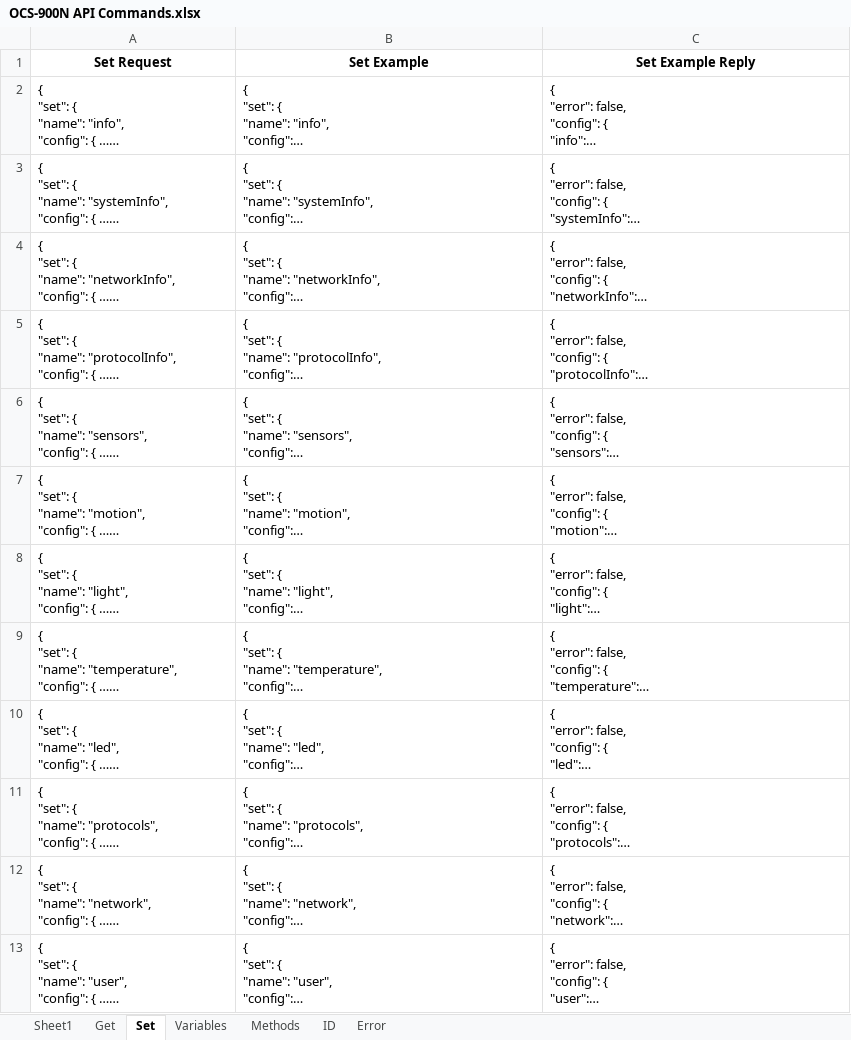
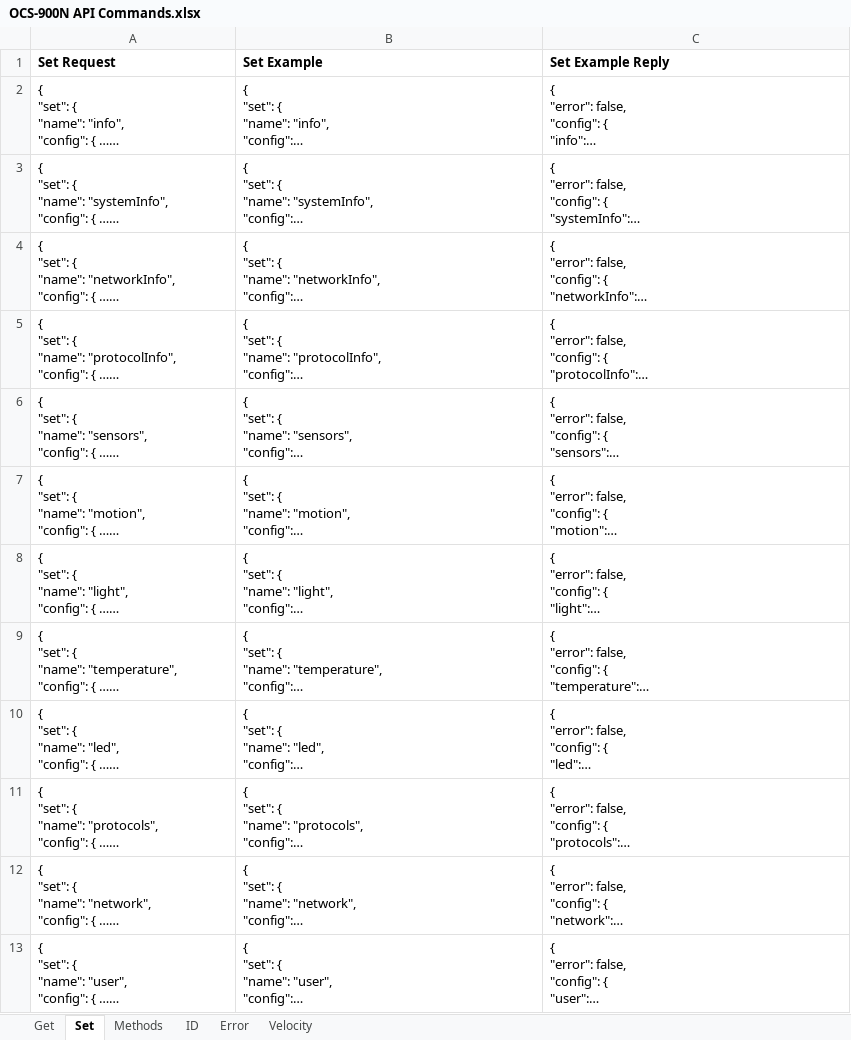
Before and after one commit to atlonaeng/OCS-900N, an Excel workbook: OCS-900N API Commands.xlsx, sheet Set, drawn as a sheet; long unchanged cells end in …; values as stored, in another font and other column widths than the file's, no borders; table styles not drawn; the diff names each change by its address in the sheet, - before the commit and + after, or states it on an @@ line.

```diff
--- a/OCS-900N API Commands.xlsx (sheet Set)
+++ b/OCS-900N API Commands.xlsx (sheet Set)
-sheet tab: Variables
+sheet tab: Velocity
-sheet tab: Sheet1
@@ sheet tab order changed: Get | Set | Methods | ID | Error | Velocity @@
-A1:C1 alignment: center
+A1:C1 alignment: left
```
Also changed, not shown: sheet Velocity, sheet Methods, sheet Error, sheet ID, sheet Get, 2 other files.
